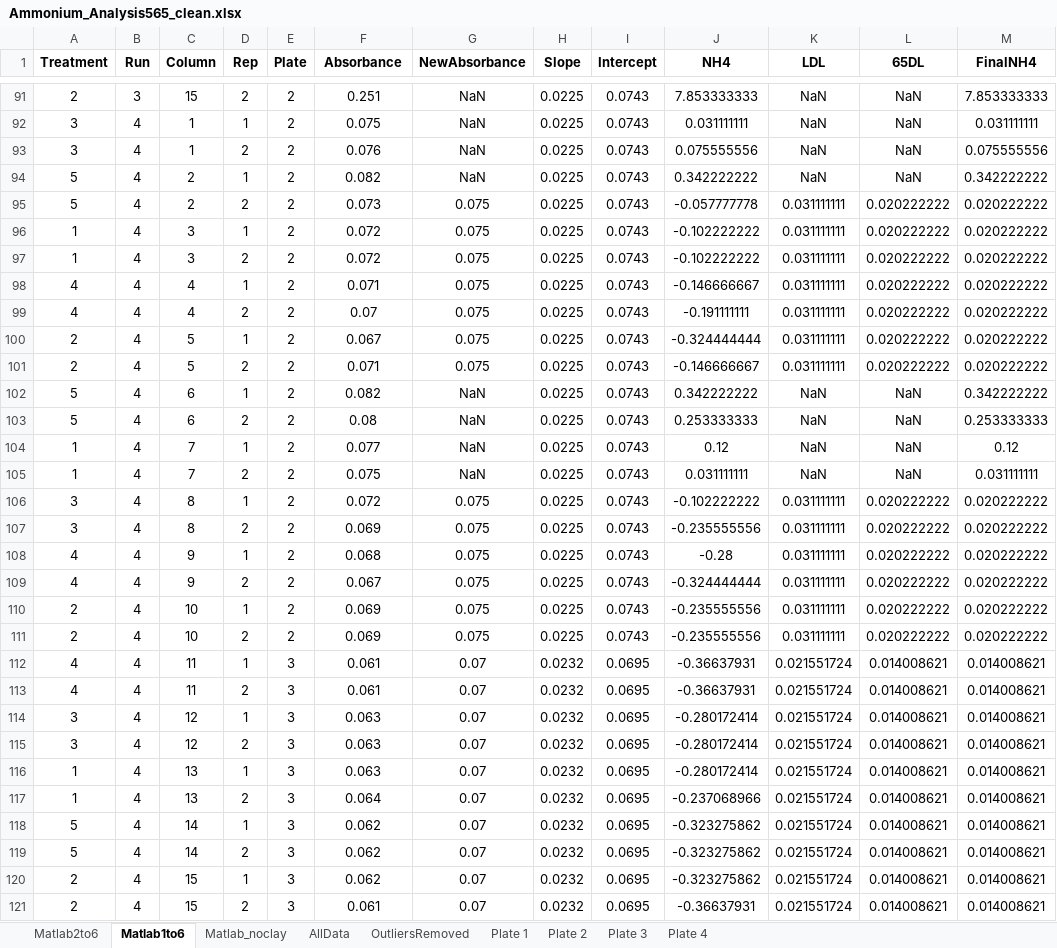
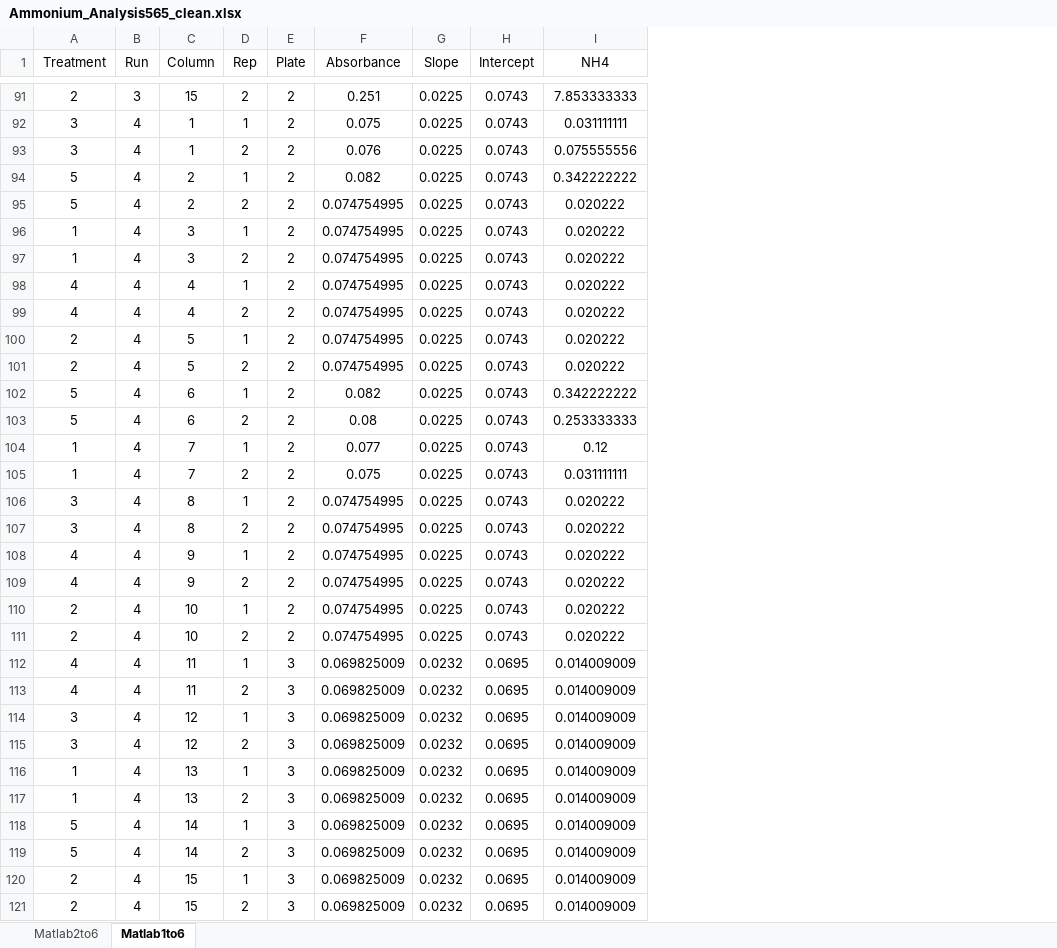
Before and after one commit to dallasmwilliams/technosolraingarden, an Excel workbook: Ammonium_Analysis565_clean.xlsx, sheet Matlab1to6, drawn as a sheet; only a part is shown, gaps mark what is left out; values as stored, in another font and other column widths than the file's, no borders; removed rows and columns are numbered as before the commit, all else as after; the diff covers the shown part only; the diff names each change by its address in the sheet, - before the commit and + after, or states it on an @@ line.

```diff
--- a/Ammonium_Analysis565_clean.xlsx (sheet Matlab1to6)
+++ b/Ammonium_Analysis565_clean.xlsx (sheet Matlab1to6)
-sheet tab: Matlab_noclay
-sheet tab: AllData
-sheet tab: OutliersRemoved
-sheet tab: Plate 1
-sheet tab: Plate 2
-sheet tab: Plate 3
-sheet tab: Plate 4
-column G (NewAbsorbance), rows 91-121: NaN | NaN | NaN | NaN | 0.075 | 0.075 | 0.075 | 0.075 | 0.075 | 0.075 | 0.075 | NaN | NaN | NaN | NaN | 0.075 | 0.075 | 0.075 | 0.075 | 0.075 | 0.075 | 0.07 | 0.07 | 0.07 | 0.07 | 0.07 | 0.07 | 0.07 | 0.07 | 0.07 | 0.07
-column K (LDL), rows 91-121: NaN | NaN | NaN | NaN | 0.031111111 | 0.031111111 | 0.031111111 | 0.031111111 | 0.031111111 | 0.031111111 | 0.031111111 | NaN | NaN | NaN | NaN | 0.031111111 | 0.031111111 | 0.031111111 | 0.031111111 | 0.031111111 | 0.031111111 | 0.021551724 | 0.021551724 | 0.021551724 | 0.021551724 | 0.021551724 | 0.021551724 | 0.021551724 | 0.021551724 | 0.021551724 | 0.021551724
-column L (65DL), rows 91-121: NaN | NaN | NaN | NaN | 0.020222222 | 0.020222222 | 0.020222222 | 0.020222222 | 0.020222222 | 0.020222222 | 0.020222222 | NaN | NaN | NaN | NaN | 0.020222222 | 0.020222222 | 0.020222222 | 0.020222222 | 0.020222222 | 0.020222222 | 0.014008621 | 0.014008621 | 0.014008621 | 0.014008621 | 0.014008621 | 0.014008621 | 0.014008621 | 0.014008621 | 0.014008621 | 0.014008621
-column M (FinalNH4), rows 91-121: 7.853333333 | 0.031111111 | 0.075555556 | 0.342222222 | 0.020222222 | 0.020222222 | 0.020222222 | 0.020222222 | 0.020222222 | 0.020222222 | 0.020222222 | 0.342222222 | 0.253333333 | 0.12 | 0.031111111 | 0.020222222 | 0.020222222 | 0.020222222 | 0.020222222 | 0.020222222 | 0.020222222 | 0.014008621 | 0.014008621 | 0.014008621 | 0.014008621 | 0.014008621 | 0.014008621 | 0.014008621 | 0.014008621 | 0.014008621 | 0.014008621
-A1:F1 bold: on
+A1:F1 bold: off
-G1:I1 bold: on
+G1:I1 bold: off
-F95 (Absorbance): 0.073
+F95 (Absorbance): 0.074754995
-I95 (NH4): -0.057777778
+I95 (NH4): 0.020222
-F96:F97 (Absorbance): 0.072
+F96:F97 (Absorbance): 0.074754995
-I96:I97 (NH4): -0.102222222
+I96:I97 (NH4): 0.020222
-F98 (Absorbance): 0.071
+F98 (Absorbance): 0.074754995
-I98 (NH4): -0.146666667
+I98 (NH4): 0.020222
-F99 (Absorbance): 0.07
+F99 (Absorbance): 0.074754995
-I99 (NH4): -0.191111111
+I99 (NH4): 0.020222
-F100 (Absorbance): 0.067
+F100 (Absorbance): 0.074754995
-I100 (NH4): -0.324444444
+I100 (NH4): 0.020222
-F101 (Absorbance): 0.071
+F101 (Absorbance): 0.074754995
-I101 (NH4): -0.146666667
+I101 (NH4): 0.020222
-F106 (Absorbance): 0.072
+F106 (Absorbance): 0.074754995
-I106 (NH4): -0.102222222
+I106 (NH4): 0.020222
-F107 (Absorbance): 0.069
+F107 (Absorbance): 0.074754995
-I107 (NH4): -0.235555556
+I107 (NH4): 0.020222
-F108 (Absorbance): 0.068
+F108 (Absorbance): 0.074754995
-I108 (NH4): -0.28
+I108 (NH4): 0.020222
-F109 (Absorbance): 0.067
+F109 (Absorbance): 0.074754995
-I109 (NH4): -0.324444444
+I109 (NH4): 0.020222
-F110:F111 (Absorbance): 0.069
+F110:F111 (Absorbance): 0.074754995
-I110:I111 (NH4): -0.235555556
+I110:I111 (NH4): 0.020222
-F112:F113 (Absorbance): 0.061
+F112:F113 (Absorbance): 0.069825009
-I112:I113 (NH4): -0.36637931
+I112:I113 (NH4): 0.014009009
-F114:F116 (Absorbance): 0.063
+F114:F116 (Absorbance): 0.069825009
-I114:I116 (NH4): -0.280172414
+I114:I116 (NH4): 0.014009009
-F117 (Absorbance): 0.064
+F117 (Absorbance): 0.069825009
-I117 (NH4): -0.237068966
+I117 (NH4): 0.014009009
-F118:F120 (Absorbance): 0.062
+F118:F120 (Absorbance): 0.069825009
-I118:I120 (NH4): -0.323275862
+I118:I120 (NH4): 0.014009009
-F121 (Absorbance): 0.061
+F121 (Absorbance): 0.069825009
-I121 (NH4): -0.36637931
+I121 (NH4): 0.014009009
```
Also changed, not shown: 224 edited cells elsewhere in this sheet, sheet Matlab2to6, formulas that keep their value, charts or pictures, ICP_Results_clean.xlsx, Nitrate_Analysis_clean.xlsx, 1 other file.
